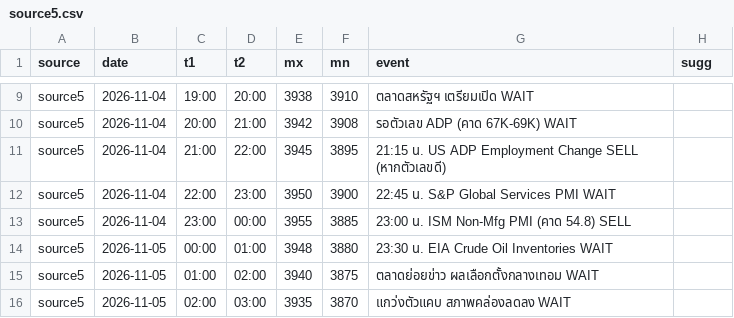
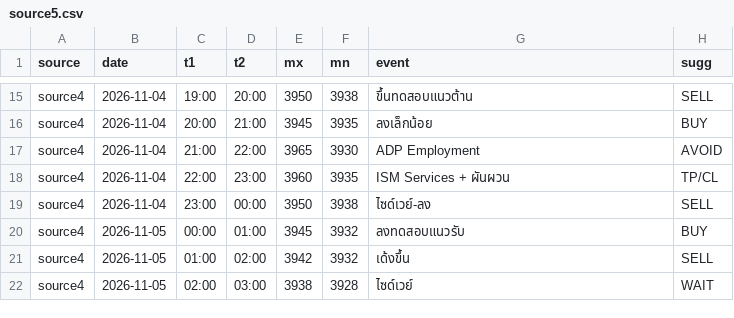
Before and after one commit to seksanta/chart, a CSV file: source5.csv, drawn as a sheet; only a part is shown, gaps mark what is left out; addresses are those after the commit; the diff covers the shown part only; the diff names each change by its address in the sheet, - before the commit and + after, or states it on an @@ line.

```diff
--- a/source5.csv
+++ b/source5.csv
-A15:A22 (source): source5
+A15:A22 (source): source4
-E15 (mx): 3938
+E15 (mx): 3950
-F15 (mn): 3910
+F15 (mn): 3938
-G15 (event): ตลาดสหรัฐฯ เตรียมเปิด WAIT
+G15 (event): ขึ้นทดสอบแนวต้าน
-H15 (sugg): (empty)
+H15 (sugg): SELL
-E16 (mx): 3942
+E16 (mx): 3945
-F16 (mn): 3908
+F16 (mn): 3935
-G16 (event): รอตัวเลข ADP (คาด 67K-69K) WAIT
+G16 (event): ลงเล็กน้อย
-H16 (sugg): (empty)
+H16 (sugg): BUY
-E17 (mx): 3945
+E17 (mx): 3965
-F17 (mn): 3895
+F17 (mn): 3930
-G17 (event): 21:15 น. US ADP Employment Change SELL (หากตัวเลขดี)
+G17 (event): ADP Employment
-H17 (sugg): (empty)
+H17 (sugg): AVOID
-E18 (mx): 3950
+E18 (mx): 3960
-F18 (mn): 3900
+F18 (mn): 3935
-G18 (event): 22:45 น. S&P Global Services PMI WAIT
+G18 (event): ISM Services + ผันผวน
-H18 (sugg): (empty)
+H18 (sugg): TP/CL
-E19 (mx): 3955
+E19 (mx): 3950
-F19 (mn): 3885
+F19 (mn): 3938
-G19 (event): 23:00 น. ISM Non-Mfg PMI (คาด 54.8) SELL
+G19 (event): ไซด์เวย์-ลง
-H19 (sugg): (empty)
+H19 (sugg): SELL
-E20 (mx): 3948
+E20 (mx): 3945
-F20 (mn): 3880
+F20 (mn): 3932
-G20 (event): 23:30 น. EIA Crude Oil Inventories WAIT
+G20 (event): ลงทดสอบแนวรับ
-H20 (sugg): (empty)
+H20 (sugg): BUY
-E21 (mx): 3940
+E21 (mx): 3942
-F21 (mn): 3875
+F21 (mn): 3932
-G21 (event): ตลาดย่อยข่าว ผลเลือกตั้งกลางเทอม WAIT
+G21 (event): เด้งขึ้น
-H21 (sugg): (empty)
+H21 (sugg): SELL
-E22 (mx): 3935
+E22 (mx): 3938
-F22 (mn): 3870
+F22 (mn): 3928
-G22 (event): แกว่งตัวแคบ สภาพคล่องลดลง WAIT
+G22 (event): ไซด์เวย์
-H22 (sugg): (empty)
+H22 (sugg): WAIT
```
Also changed, not shown: 6 added rows, 2 removed rows and 36 edited cells elsewhere in this file.
